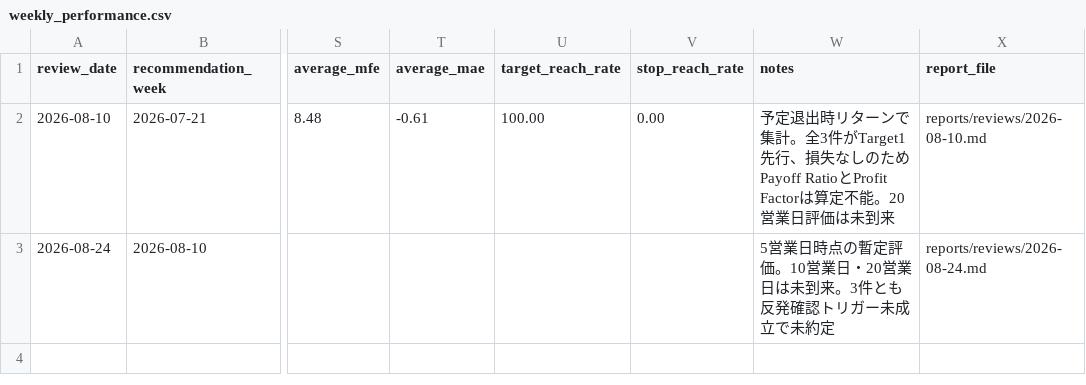
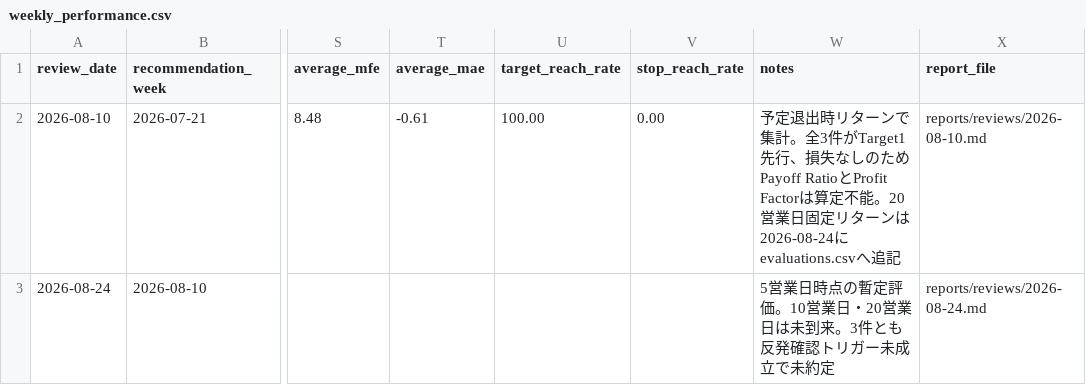
Before and after one commit to masurinkun/swing-ai-lab, a CSV file: history/weekly_performance.csv, drawn as a sheet; only a part is shown, gaps mark what is left out; the diff names each change by its address in the sheet, - before the commit and + after, or states it on an @@ line.

```diff
--- a/history/weekly_performance.csv
+++ b/history/weekly_performance.csv
-W2 (notes): …20営業日評価は未到来
+W2 (notes): …20営業日固定リターンは2026-08-24にevaluations.csvへ追記
```
Also changed, not shown: history/evaluations.csv, 2 other files.
